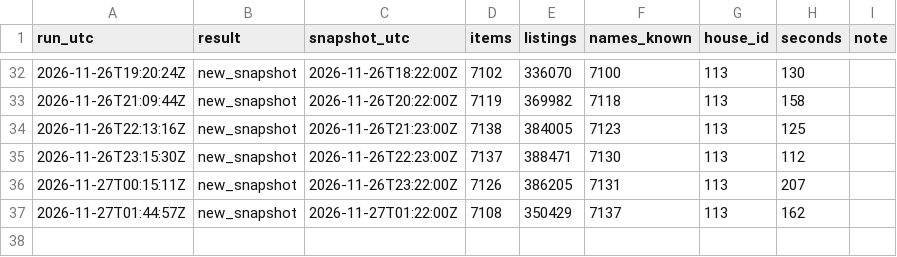
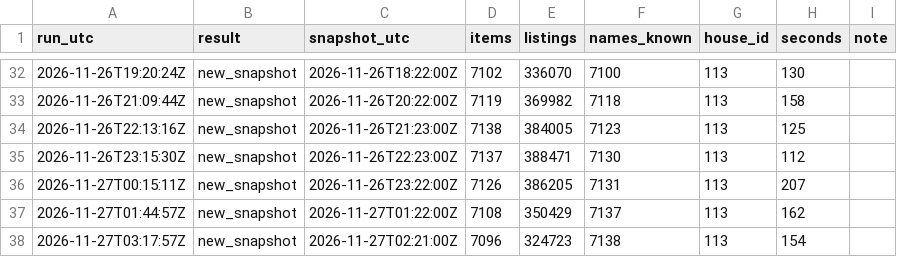
Before and after one commit to bolljohan1234/wowforeverAH, a CSV file: runs.csv, drawn as a sheet; only a part is shown, gaps mark what is left out.

```diff
--- a/runs.csv
+++ b/runs.csv
@@ -37 +37,2 @@ run_utc,result,snapshot_utc,items,listings,names_known,house_id,seconds,note
 2026-11-27T01:44:57Z,new_snapshot,2026-11-27T01:22:00Z,7108,350429,7137,113,162,
+2026-11-27T03:17:57Z,new_snapshot,2026-11-27T02:21:00Z,7096,324723,7138,113,154,
```
Also changed, not shown: 11 other files.
